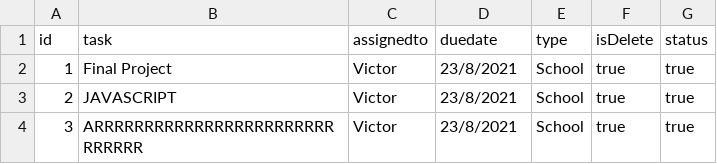
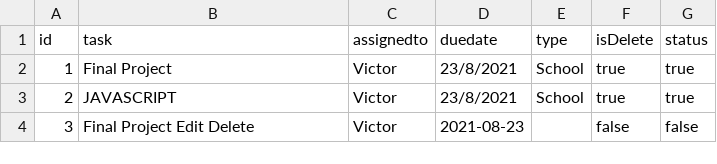
Before and after one commit to GENJVK/GENJVK.github.io, a CSV file: todolist.csv, drawn as a sheet.

```diff
--- a/todolist.csv
+++ b/todolist.csv
@@ -3,2 +3,2 @@ id,task,assignedto,duedate,type,isDelete,status
 2,JAVASCRIPT,Victor,23/8/2021,School,true,true
-3,ARRRRRRRRRRRRRRRRRRRRRRRRRRRRRR,Victor,23/8/2021,School,true,true
+3,Final Project Edit Delete,Victor,2021-08-23,,false,false
```
Also changed, not shown: 7 other files.
